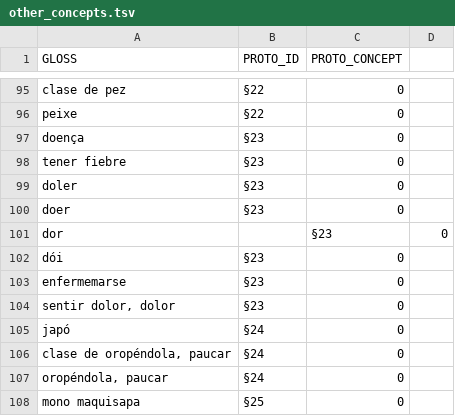
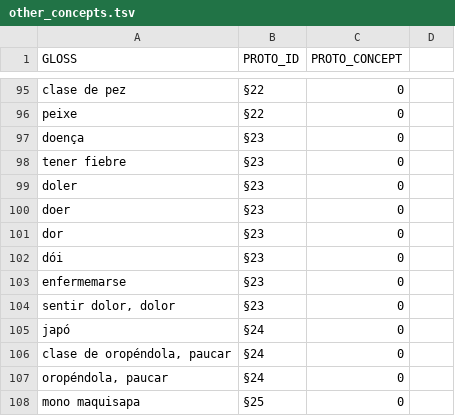
Before and after one commit to pano-takanan-history/oliveiraprotopanoan, a TSV file: etc/other_concepts.tsv, drawn as a sheet; only a part is shown, gaps mark what is left out.

```diff
--- a/etc/other_concepts.tsv
+++ b/etc/other_concepts.tsv
@@ -100,3 +100,3 @@ doler	§23	0
 doer	§23	0
-dor		§23	0
+dor	§23	0
 dói	§23	0
```
Also changed, not shown: raw/parsed-entries2.tsv, 13 other files.
